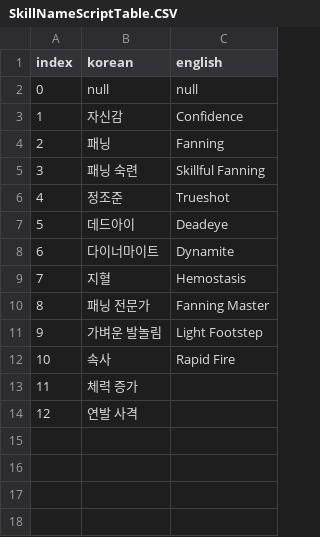
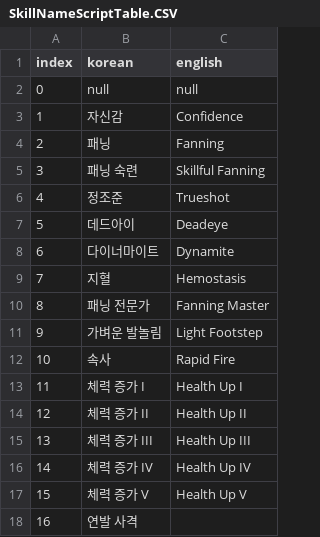
Before and after one commit to OruteZ/Project-H9, a CSV file: Assets/Resources/Files/SkillNameScriptTable.CSV, drawn as a sheet; removed rows and columns are numbered as before the commit, all else as after; the diff names each change by its address in the sheet, - before the commit and + after, or states it on an @@ line.

```diff
--- a/Assets/Resources/Files/SkillNameScriptTable.CSV
+++ b/Assets/Resources/Files/SkillNameScriptTable.CSV
-row 13: 11 | 체력 증가
+row 13: 11 | 체력 증가 I | Health Up I
+row 14: 12 | 체력 증가 II | Health Up II
+row 15: 13 | 체력 증가 III | Health Up III
+row 16: 14 | 체력 증가 IV | Health Up IV
+row 17: 15 | 체력 증가 V | Health Up V
@@ column A (index) renumbered from row 18 down @@
```
Also changed, not shown: Assets/Resources/Files/SkillTable.CSV, 6 other files.
